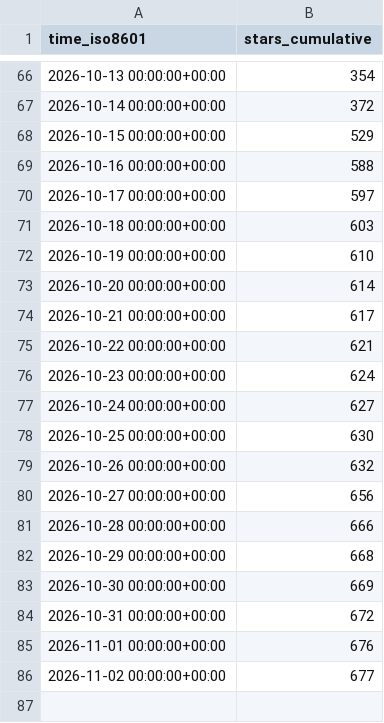
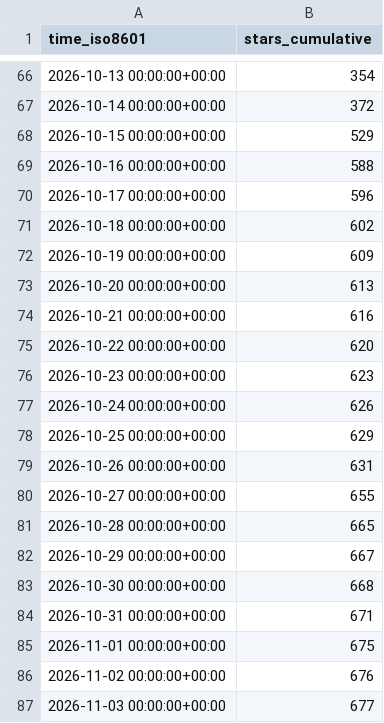
Before and after one commit to copperheadhq/copperhead-site, a CSV file: chouhanindustries/copperhead/ghrs-data/stargazers.csv, drawn as a sheet; only a part is shown, gaps mark what is left out.

```diff
--- a/chouhanindustries/copperhead/ghrs-data/stargazers.csv
+++ b/chouhanindustries/copperhead/ghrs-data/stargazers.csv
@@ -69,18 +69,19 @@ time_iso8601,stars_cumulative
 2026-10-16 00:00:00+00:00,588
-2026-10-17 00:00:00+00:00,597
-2026-10-18 00:00:00+00:00,603
-2026-10-19 00:00:00+00:00,610
-2026-10-20 00:00:00+00:00,614
-2026-10-21 00:00:00+00:00,617
-2026-10-22 00:00:00+00:00,621
-2026-10-23 00:00:00+00:00,624
-2026-10-24 00:00:00+00:00,627
-2026-10-25 00:00:00+00:00,630
-2026-10-26 00:00:00+00:00,632
-2026-10-27 00:00:00+00:00,656
-2026-10-28 00:00:00+00:00,666
-2026-10-29 00:00:00+00:00,668
-2026-10-30 00:00:00+00:00,669
-2026-10-31 00:00:00+00:00,672
-2026-11-01 00:00:00+00:00,676
-2026-11-02 00:00:00+00:00,677
+2026-10-17 00:00:00+00:00,596
+2026-10-18 00:00:00+00:00,602
+2026-10-19 00:00:00+00:00,609
+2026-10-20 00:00:00+00:00,613
+2026-10-21 00:00:00+00:00,616
+2026-10-22 00:00:00+00:00,620
+2026-10-23 00:00:00+00:00,623
+2026-10-24 00:00:00+00:00,626
+2026-10-25 00:00:00+00:00,629
+2026-10-26 00:00:00+00:00,631
+2026-10-27 00:00:00+00:00,655
+2026-10-28 00:00:00+00:00,665
+2026-10-29 00:00:00+00:00,667
+2026-10-30 00:00:00+00:00,668
+2026-10-31 00:00:00+00:00,671
+2026-11-01 00:00:00+00:00,675
+2026-11-02 00:00:00+00:00,676
+2026-11-03 00:00:00+00:00,677
```
